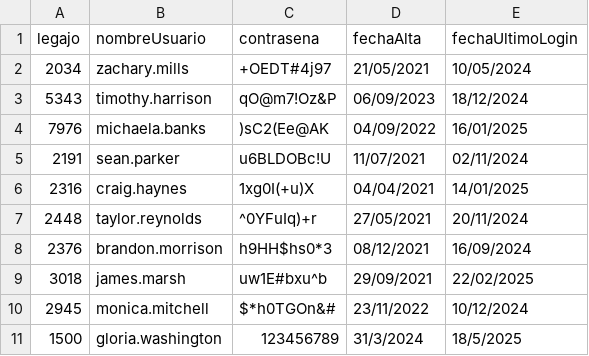
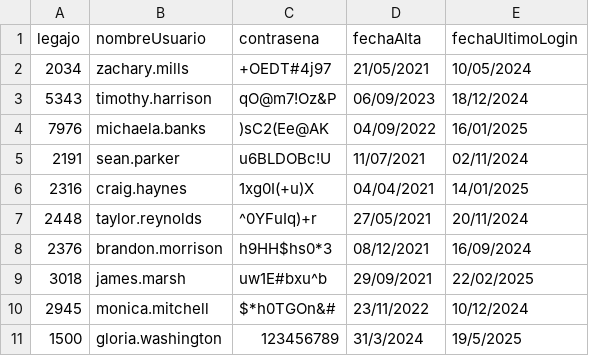
Before and after one commit to Darthiss/GRUPO1-CAI-1Q2025, a CSV file: TemplateTPCorto/Persistencia/DataBase/Tablas/credenciales.csv, drawn as a sheet.

Commit message:
SolicitarModificarCredencial

```diff
--- a/TemplateTPCorto/Persistencia/DataBase/Tablas/credenciales.csv
+++ b/TemplateTPCorto/Persistencia/DataBase/Tablas/credenciales.csv
@@ -10,2 +10,2 @@ legajo;nombreUsuario;contrasena;fechaAlta;fechaUltimoLogin
 2945;monica.mitchell;$*h0TGOn&#;23/11/2022;10/12/2024
-1500;gloria.washington;123456789;31/3/2024;18/5/2025
+1500;gloria.washington;123456789;31/3/2024;19/5/2025
```
Also changed, not shown: 10 other files.
